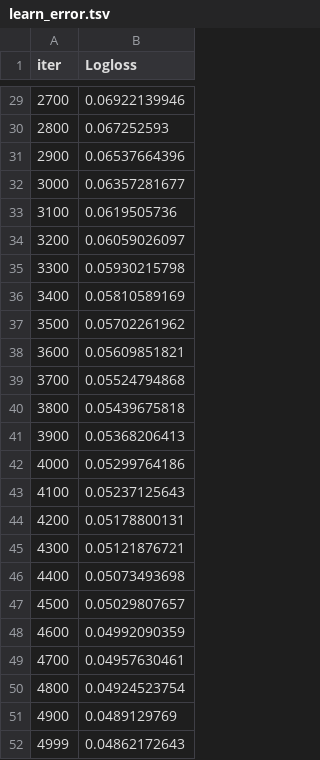
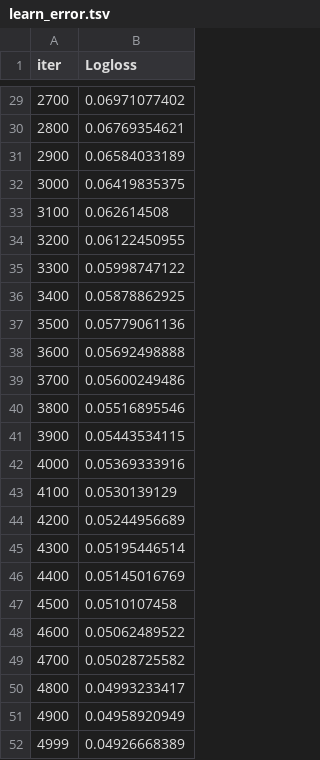
Before and after one commit to vishalkumarmishra7/TCD-work, a TSV file: Text Analytics/Predicting Day of Week from review text in amazon reviews/Step2 - Model Improvement and Feature Importances/catboost_info/learn_error.tsv, drawn as a sheet; only a part is shown, gaps mark what is left out; the diff covers the shown part only.

```diff
--- a/Text Analytics/Predicting Day of Week from review text in amazon reviews/Step2 - Model Improvement and Feature Importances/catboost_info/learn_error.tsv
+++ b/Text Analytics/Predicting Day of Week from review text in amazon reviews/Step2 - Model Improvement and Feature Importances/catboost_info/learn_error.tsv
@@ -29,24 +29,24 @@ iter	Logloss
-2700	0.06922139946
-2800	0.067252593
-2900	0.06537664396
-3000	0.06357281677
-3100	0.0619505736
-3200	0.06059026097
-3300	0.05930215798
-3400	0.05810589169
-3500	0.05702261962
-3600	0.05609851821
-3700	0.05524794868
-3800	0.05439675818
-3900	0.05368206413
-4000	0.05299764186
-4100	0.05237125643
-4200	0.05178800131
-4300	0.05121876721
-4400	0.05073493698
-4500	0.05029807657
-4600	0.04992090359
-4700	0.04957630461
-4800	0.04924523754
-4900	0.0489129769
-4999	0.04862172643
+2700	0.06971077402
+2800	0.06769354621
+2900	0.06584033189
+3000	0.06419835375
+3100	0.062614508
+3200	0.06122450955
+3300	0.05998747122
+3400	0.05878862925
+3500	0.05779061136
+3600	0.05692498888
+3700	0.05600249486
+3800	0.05516895546
+3900	0.05443534115
+4000	0.05369333916
+4100	0.0530139129
+4200	0.05244956689
+4300	0.05195446514
+4400	0.05145016769
+4500	0.0510107458
+4600	0.05062489522
+4700	0.05028725582
+4800	0.04993233417
+4900	0.04958920949
+4999	0.04926668389
```
Also changed, not shown: 27 edited cells elsewhere in this file, Text Analytics/Predicting Day of Week from review text in amazon reviews/Step2 - Model Improvement and Feature Importances/catboost_info/test_error.tsv, Text Analytics/Predicting Day of Week from review text in amazon reviews/Step2 - Model Improvement and Feature Importances/catboost_info/time_left.tsv, 30 other files.
